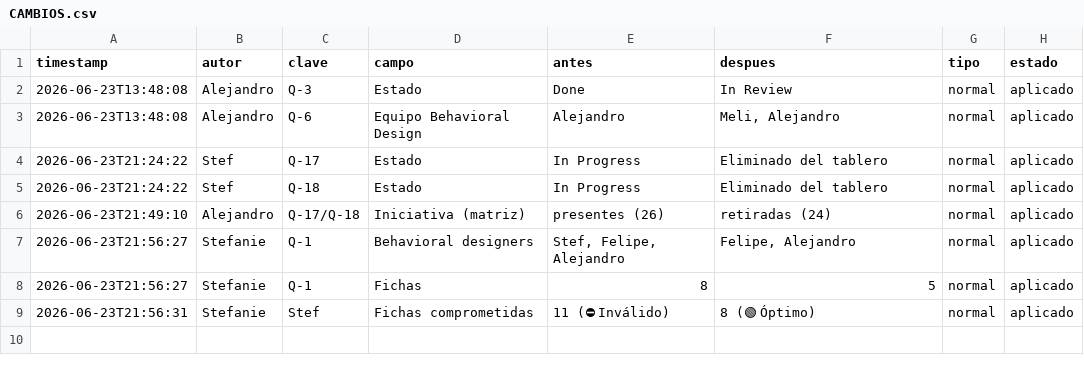
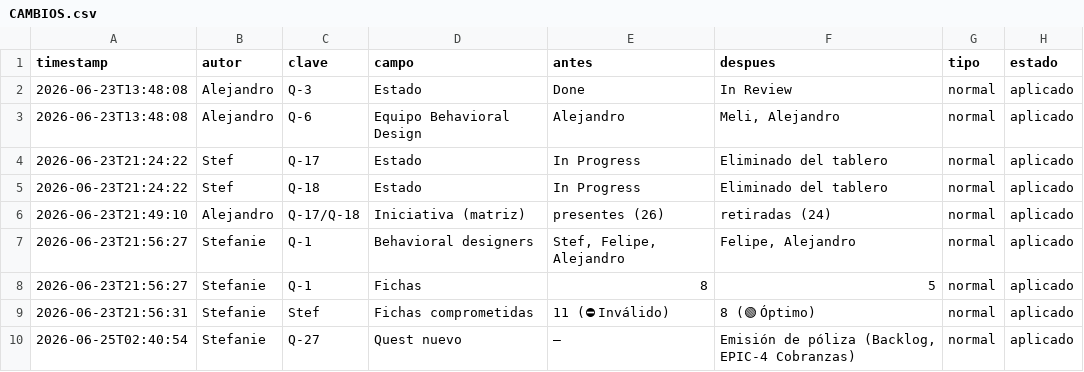
Before and after one commit to Rumipyramid/Machine_Learning, a CSV file: reportes/historial/CAMBIOS.csv, drawn as a sheet; the diff names each change by its address in the sheet, - before the commit and + after, or states it on an @@ line.

```diff
--- a/reportes/historial/CAMBIOS.csv
+++ b/reportes/historial/CAMBIOS.csv
+row 10: 2026-06-25T02:40:54 | Stefanie | Q-27 | Quest nuevo | — | Emisión de póliza (Backlog, EPIC-4 Cobranzas) | normal | aplicado
```
Also changed, not shown: 2 other files.
